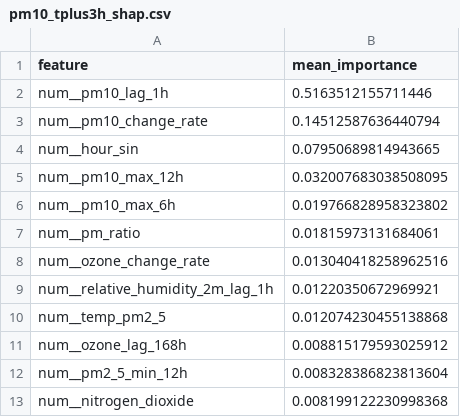
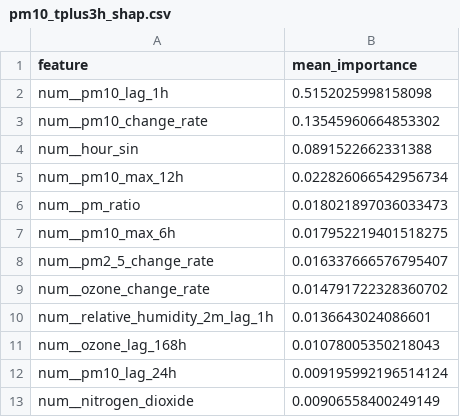
Before and after one commit to ByteCraftByLaiba/aqi-prediction-system, a CSV file: models/shap/pm10_tplus3h_shap.csv, drawn as a sheet.

```diff
--- a/models/shap/pm10_tplus3h_shap.csv
+++ b/models/shap/pm10_tplus3h_shap.csv
@@ -1,13 +1,13 @@
 feature,mean_importance
-num__pm10_lag_1h,0.5163512155711446
-num__pm10_change_rate,0.14512587636440794
-num__hour_sin,0.07950689814943665
-num__pm10_max_12h,0.032007683038508095
-num__pm10_max_6h,0.019766828958323802
-num__pm_ratio,0.01815973131684061
-num__ozone_change_rate,0.013040418258962516
-num__relative_humidity_2m_lag_1h,0.01220350672969921
-num__temp_pm2_5,0.012074230455138868
-num__ozone_lag_168h,0.008815179593025912
-num__pm2_5_min_12h,0.008328386823813604
-num__nitrogen_dioxide,0.008199122230998368
+num__pm10_lag_1h,0.5152025998158098
+num__pm10_change_rate,0.13545960664853302
+num__hour_sin,0.0891522662331388
+num__pm10_max_12h,0.022826066542956734
+num__pm_ratio,0.018021897036033473
+num__pm10_max_6h,0.017952219401518275
+num__pm2_5_change_rate,0.016337666576795407
+num__ozone_change_rate,0.014791722328360702
+num__relative_humidity_2m_lag_1h,0.0136643024086601
+num__ozone_lag_168h,0.01078005350218043
+num__pm10_lag_24h,0.009195992196514124
+num__nitrogen_dioxide,0.00906558400249149
```
Also changed, not shown: models/shap/pm10_tplus6h_shap.csv, models/shap/pm2_5_tplus3h_shap.csv, 16 other files.
